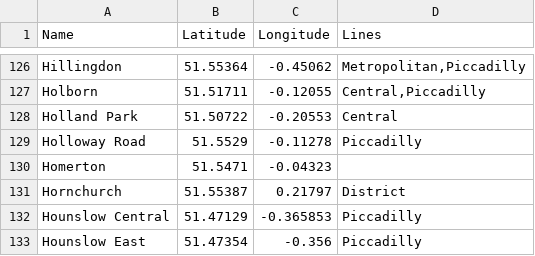
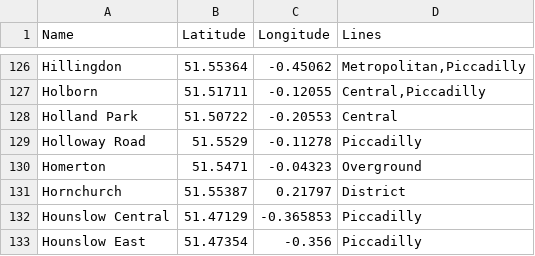
Before and after one commit to tomgp/Station-Neighbourhoods, a CSV file: src/node_js/data/all_stations_adjusted.csv, drawn as a sheet; only a part is shown, gaps mark what is left out.

Commit message:
a whole lot of refactoring
everything now built under main.js (except for clipping TODO!) homerton
data fixed. genreating images and stylesheet straight into the mapbox
project

```diff
--- a/src/node_js/data/all_stations_adjusted.csv
+++ b/src/node_js/data/all_stations_adjusted.csv
@@ -129,3 +129,3 @@ Holland Park ,51.50722,-0.20553,Central
 Holloway Road ,51.5529,-0.11278,Piccadilly
-Homerton ,51.5471,-0.04323,
+Homerton ,51.5471,-0.04323,Overground
 Hornchurch ,51.55387,0.21797 ,District
```
Also changed, not shown: 57 other files.
